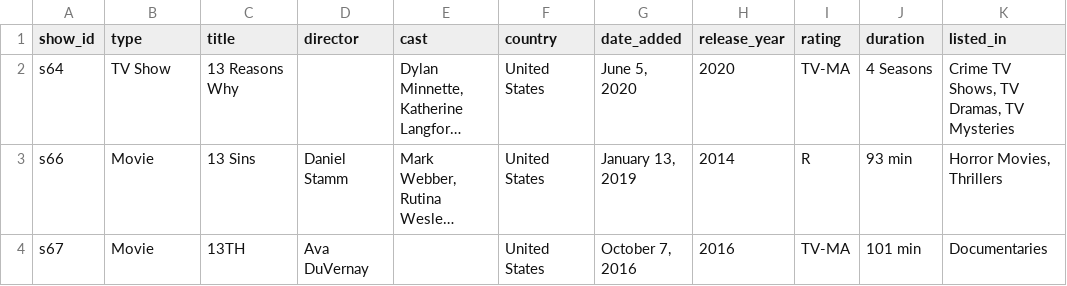
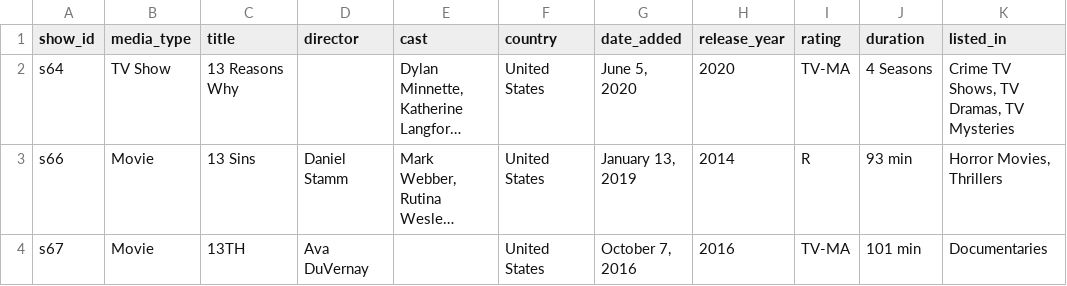
Before and after one commit to marcoaspeixoto/teste-tecnico-4-desenvolvendo-me, a CSV file: TT 4 - netflix_titles.csv, drawn as a sheet; only a part is shown; long unchanged cells end in …; the diff names each change by its address in the sheet, - before the commit and + after, or states it on an @@ line.

Commit message:
feat(movie): file correction

```diff
--- a/TT 4 - netflix_titles.csv
+++ b/TT 4 - netflix_titles.csv
-B1: type
+B1: media_type
```
